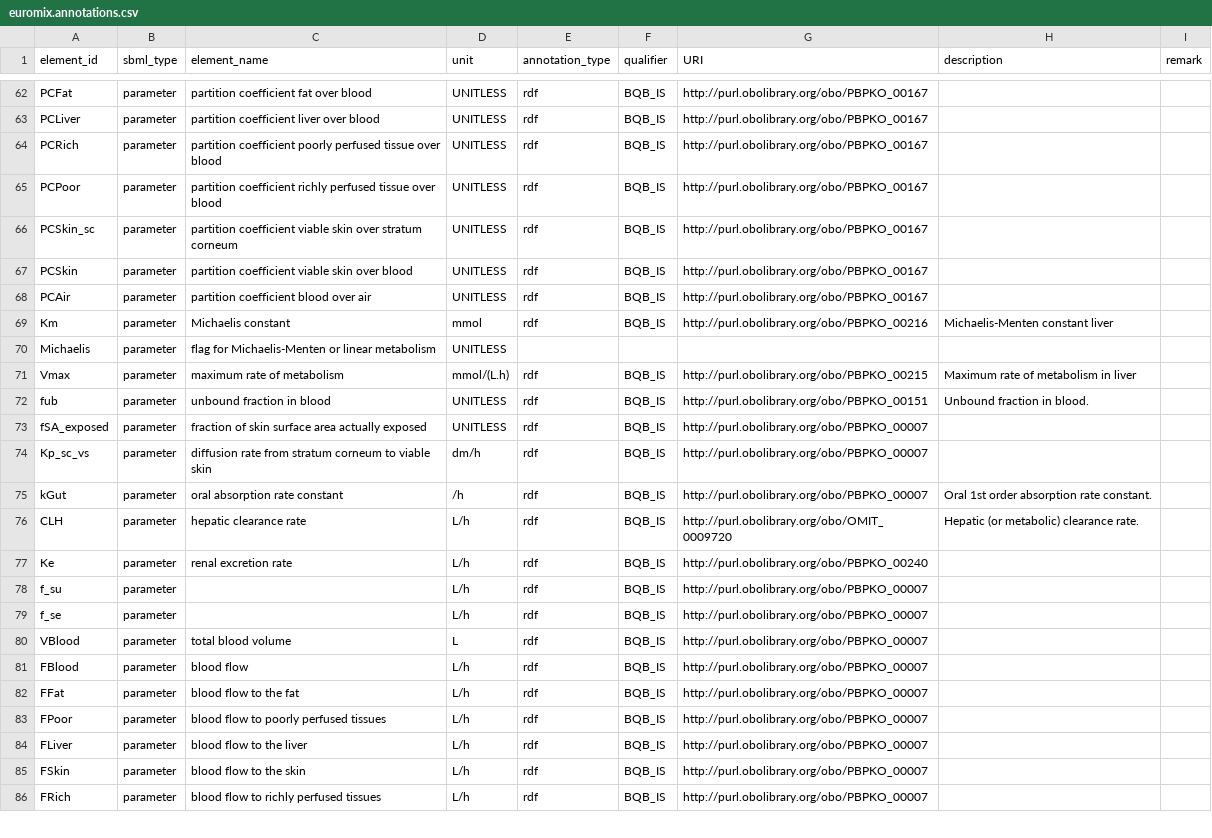
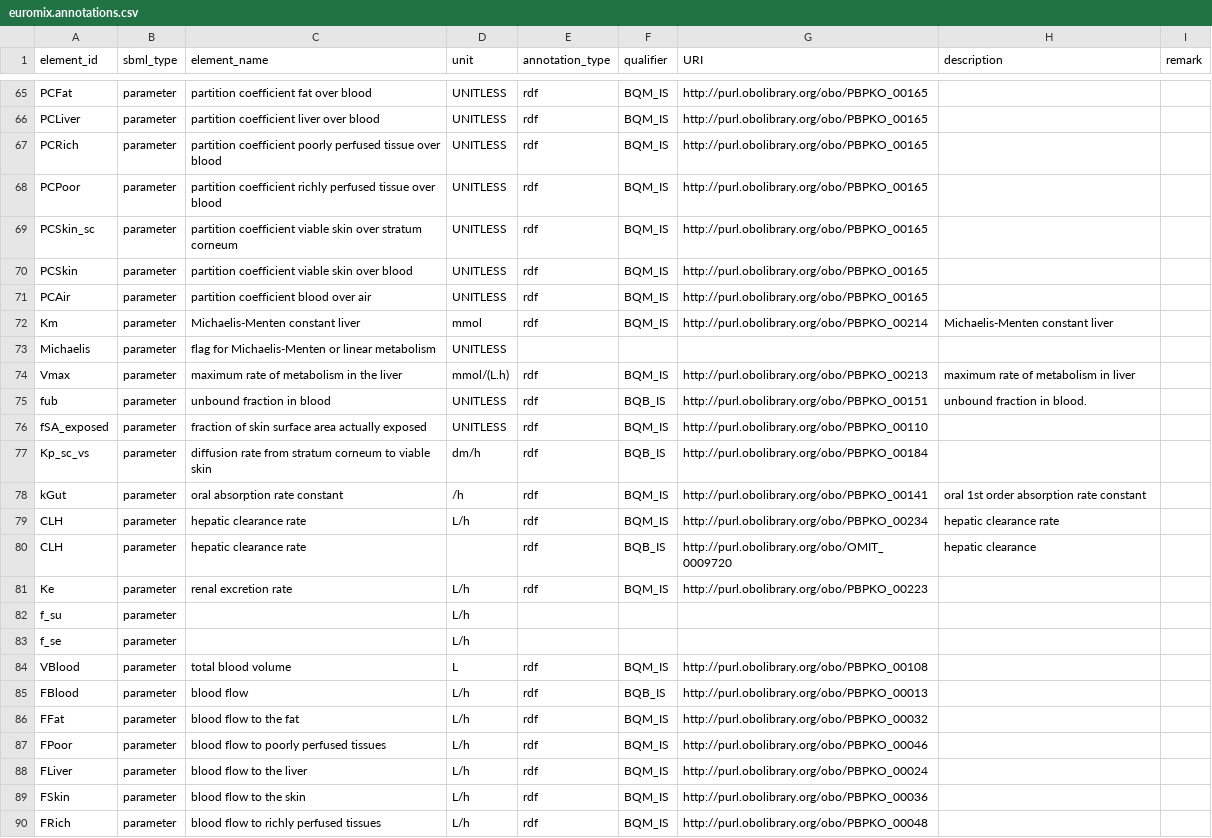
Before and after one commit to rivm-syso/euromix-to-sbml, a CSV file: model/euromix.annotations.csv, drawn as a sheet; only a part is shown, gaps mark what is left out; addresses are those after the commit; the diff covers the shown part only; the diff names each change by its address in the sheet, - before the commit and + after, or states it on an @@ line.

Commit message:
Remove rho and update annotations

```diff
--- a/model/euromix.annotations.csv
+++ b/model/euromix.annotations.csv
-F65:F72 (qualifier): BQB_IS
+F65:F72 (qualifier): BQM_IS
-G65:G71 (URI): http://purl.obolibrary.org/obo/PBPKO_00167
+G65:G71 (URI): http://purl.obolibrary.org/obo/PBPKO_00165
-C72 (element_name): Michaelis constant
+C72 (element_name): Michaelis-Menten constant liver
-G72 (URI): http://purl.obolibrary.org/obo/PBPKO_00216
+G72 (URI): http://purl.obolibrary.org/obo/PBPKO_00214
-C74 (element_name): maximum rate of metabolism
+C74 (element_name): maximum rate of metabolism in the liver
-F74 (qualifier): BQB_IS
+F74 (qualifier): BQM_IS
-G74 (URI): http://purl.obolibrary.org/obo/PBPKO_00215
+G74 (URI): http://purl.obolibrary.org/obo/PBPKO_00213
-H74 (description): Maximum rate of metabolism in liver
+H74 (description): maximum rate of metabolism in liver
-H75 (description): Unbound fraction in blood.
+H75 (description): unbound fraction in blood.
-F76 (qualifier): BQB_IS
+F76 (qualifier): BQM_IS
-G76 (URI): http://purl.obolibrary.org/obo/PBPKO_00007
+G76 (URI): http://purl.obolibrary.org/obo/PBPKO_00110
-G77 (URI): http://purl.obolibrary.org/obo/PBPKO_00007
+G77 (URI): http://purl.obolibrary.org/obo/PBPKO_00184
-F78:F79 (qualifier): BQB_IS
+F78:F79 (qualifier): BQM_IS
-G78 (URI): http://purl.obolibrary.org/obo/PBPKO_00007
+G78 (URI): http://purl.obolibrary.org/obo/PBPKO_00141
-H78 (description): Oral 1st order absorption rate constant.
+H78 (description): oral 1st order absorption rate constant
-G79 (URI): http://purl.obolibrary.org/obo/OMIT_0009720
+G79 (URI): http://purl.obolibrary.org/obo/PBPKO_00234
-H79 (description): Hepatic (or metabolic) clearance rate.
+H79 (description): hepatic clearance rate
+row 80: CLH | parameter | hepatic clearance rate |  | rdf | BQB_IS | http://purl.obolibrary.org/obo/OMIT_0009720 | hepatic clearance
-F81 (qualifier): BQB_IS
+F81 (qualifier): BQM_IS
-G81 (URI): http://purl.obolibrary.org/obo/PBPKO_00240
+G81 (URI): http://purl.obolibrary.org/obo/PBPKO_00223
-E82:E83 (annotation_type): rdf
+E82:E83 (annotation_type): (empty)
-F82:F83 (qualifier): BQB_IS
+F82:F83 (qualifier): (empty)
-G82:G83 (URI): http://purl.obolibrary.org/obo/PBPKO_00007
+G82:G83 (URI): (empty)
-F84 (qualifier): BQB_IS
+F84 (qualifier): BQM_IS
-G84 (URI): http://purl.obolibrary.org/obo/PBPKO_00007
+G84 (URI): http://purl.obolibrary.org/obo/PBPKO_00108
-G85 (URI): http://purl.obolibrary.org/obo/PBPKO_00007
+G85 (URI): http://purl.obolibrary.org/obo/PBPKO_00013
-F86:F90 (qualifier): BQB_IS
+F86:F90 (qualifier): BQM_IS
-G86 (URI): http://purl.obolibrary.org/obo/PBPKO_00007
+G86 (URI): http://purl.obolibrary.org/obo/PBPKO_00032
-G87 (URI): http://purl.obolibrary.org/obo/PBPKO_00007
+G87 (URI): http://purl.obolibrary.org/obo/PBPKO_00046
-G88 (URI): http://purl.obolibrary.org/obo/PBPKO_00007
+G88 (URI): http://purl.obolibrary.org/obo/PBPKO_00024
-G89 (URI): http://purl.obolibrary.org/obo/PBPKO_00007
+G89 (URI): http://purl.obolibrary.org/obo/PBPKO_00036
-G90 (URI): http://purl.obolibrary.org/obo/PBPKO_00007
+G90 (URI): http://purl.obolibrary.org/obo/PBPKO_00048
```
Also changed, not shown: 5 added rows, 2 removed rows and 67 edited cells elsewhere in this file, 2 other files.
